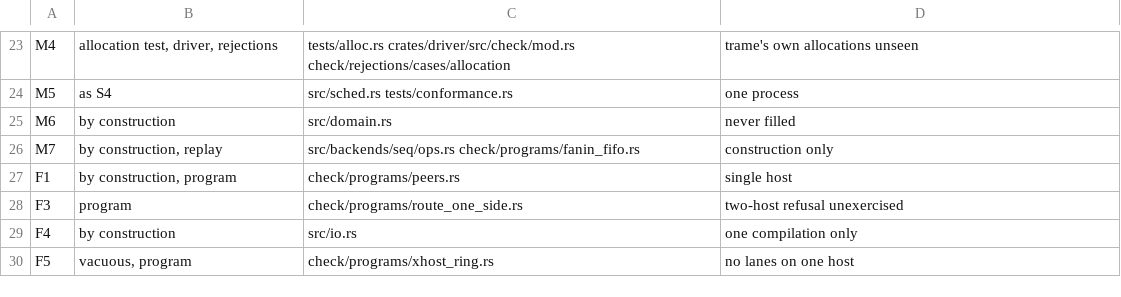
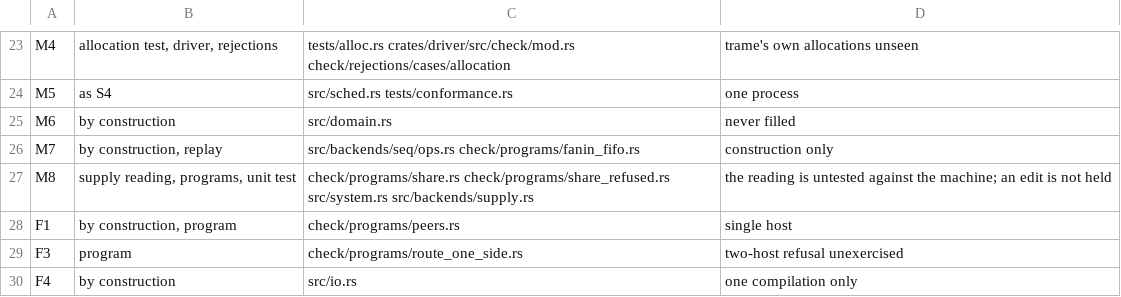
Before and after one commit to PKD667/trame, a TSV file: src/backends/seq/guarantees.tsv, drawn as a sheet; only a part is shown, gaps mark what is left out; the shorter side is filled out with more unchanged rows; the diff names each change by its address in the sheet, - before the commit and + after, or states it on an @@ line.

```diff
--- a/src/backends/seq/guarantees.tsv
+++ b/src/backends/seq/guarantees.tsv
+row 27: M8 | supply reading, programs, unit test | check/programs/share.rs check/programs/share_refused.rs src/system.rs src/backends/supply.rs | the reading is untested against the machine; an edit is not held
```
Also changed, not shown: src/backends/mpi/guarantees.tsv, 20 other files.
